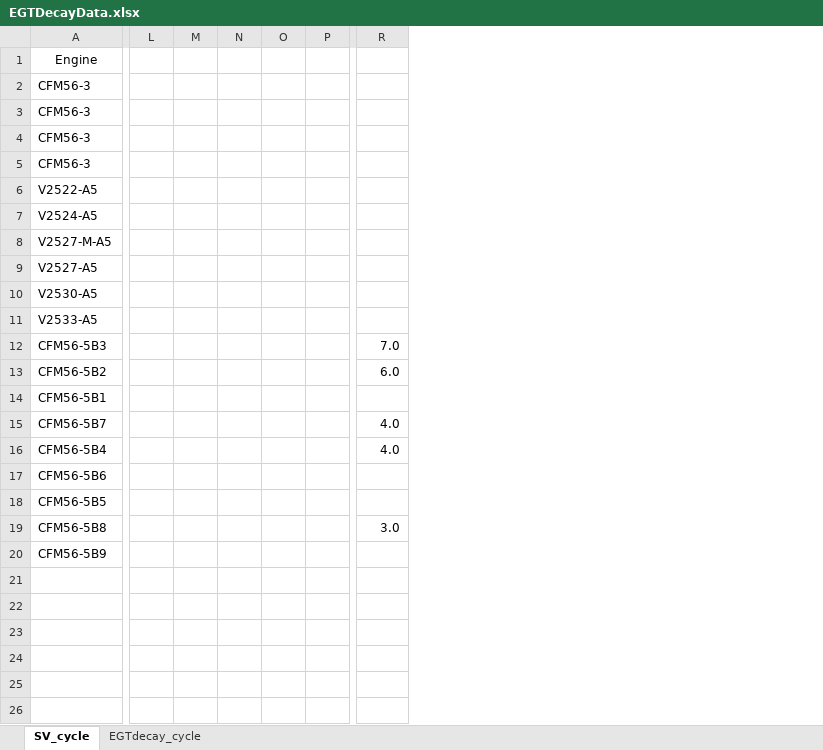
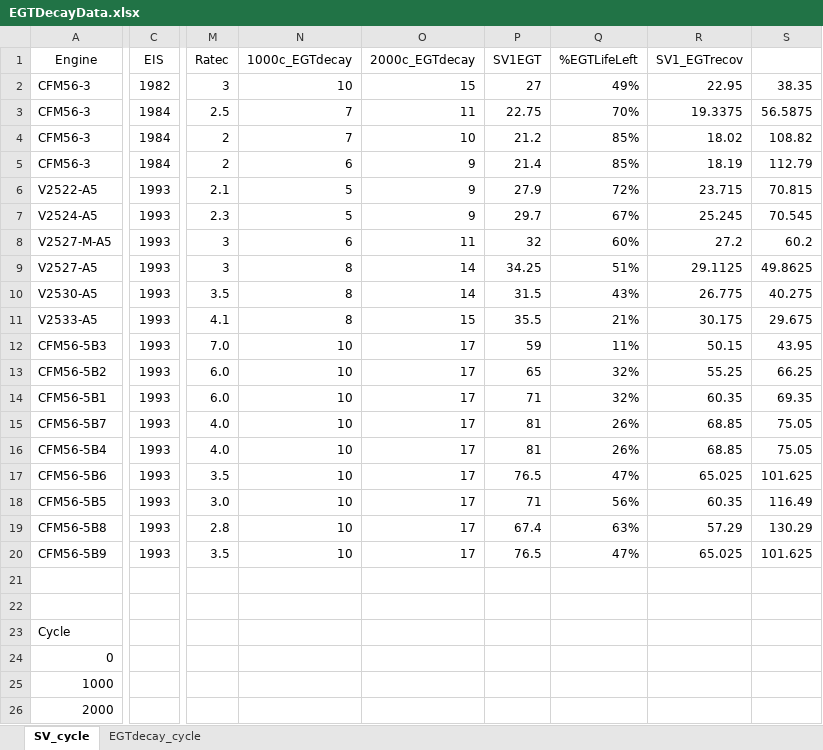
Before and after one commit to ovannoteumich/FAST, an Excel workbook: +ExperimentPkg/EGTDecayData.xlsx, sheet SV_cycle, drawn as a sheet; only a part is shown, gaps mark what is left out; values as stored, in another font and other column widths than the file's, no borders; charts and pictures not drawn; removed rows and columns are numbered as before the commit, all else as after; rows hold the shown columns only; the diff covers the shown part only; the diff names each change by its address in the sheet, - before the commit and + after, or states it on an @@ line.

```diff
--- a/+ExperimentPkg/EGTDecayData.xlsx (sheet SV_cycle)
+++ b/+ExperimentPkg/EGTDecayData.xlsx (sheet SV_cycle)
+column C (EIS), rows 2-20: 1982 | 1984 | 1984 | 1984 | 1993 | 1993 | 1993 | 1993 | 1993 | 1993 | 1993 | 1993 | 1993 | 1993 | 1993 | 1993 | 1993 | 1993 | 1993
-column L, empty
-column M, empty
-column N, empty
-column O, empty
-column P, empty
+column N (1000c_EGTdecay), rows 2-20: 10 | 7 | 7 | 6 | 5 | 5 | 6 | 8 | 8 | 8 | 10 | 10 | 10 | 10 | 10 | 10 | 10 | 10 | 10
+column O (2000c_EGTdecay), rows 2-20: 15 | 11 | 10 | 9 | 9 | 9 | 11 | 14 | 14 | 15 | 17 | 17 | 17 | 17 | 17 | 17 | 17 | 17 | 17
+column P (SV1EGT), rows 2-20: 27 | 22.75 | 21.2 | 21.4 | 27.9 | 29.7 | 32 | 34.25 | 31.5 | 35.5 | 59 | 65 | 71 | 81 | 81 | 76.5 | 71 | 67.4 | 76.5
+column Q (%EGTLifeLeft), rows 2-20: 49% | 70% | 85% | 85% | 72% | 67% | 60% | 51% | 43% | 21% | 11% | 32% | 32% | 26% | 26% | 47% | 56% | 63% | 47%
+column R (SV1_EGTrecov), rows 2-20: 22.95 | 19.3375 | 18.02 | 18.19 | 23.715 | 25.245 | 27.2 | 29.1125 | 26.775 | 30.175 | 50.15 | 55.25 | 60.35 | 68.85 | 68.85 | 65.025 | 60.35 | 57.29 | 65.025
+column S, rows 2-20: 38.35 | 56.5875 | 108.82 | 112.79 | 70.815 | 70.545 | 60.2 | 49.8625 | 40.275 | 29.675 | 43.95 | 66.25 | 69.35 | 75.05 | 75.05 | 101.625 | 116.49 | 130.29 | 101.625
-M1: (empty)
+M1: Ratec
-M2 (Ratec): (empty)
+M2 (Ratec): 3
-M3 (Ratec): (empty)
+M3 (Ratec): 2.5
-M4:M5 (Ratec): (empty)
+M4:M5 (Ratec): 2
-M6 (Ratec): (empty)
+M6 (Ratec): 2.1
-M7 (Ratec): (empty)
+M7 (Ratec): 2.3
-M8:M9 (Ratec): (empty)
+M8:M9 (Ratec): 3
-M10 (Ratec): (empty)
+M10 (Ratec): 3.5
-M11 (Ratec): (empty)
+M11 (Ratec): 4.1
-M14 (Ratec): (empty)
+M14 (Ratec): 6.0
-M17 (Ratec): (empty)
+M17 (Ratec): 3.5
-M18 (Ratec): (empty)
+M18 (Ratec): 3.0
-M19 (Ratec): 3.0
+M19 (Ratec): 2.8
-M20 (Ratec): (empty)
+M20 (Ratec): 3.5
+row 21: (empty)
+row 22: (empty)
+row 23: Cycle
+row 24: 0
+row 25: 1000
+row 26: 2000
```
Also changed, not shown: 4 added rows and 1 removed column elsewhere in this sheet, formulas that keep their value, charts or pictures, 13 other files.
